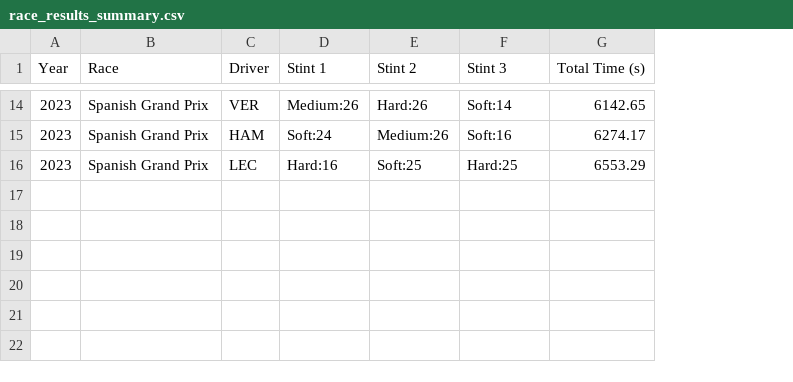
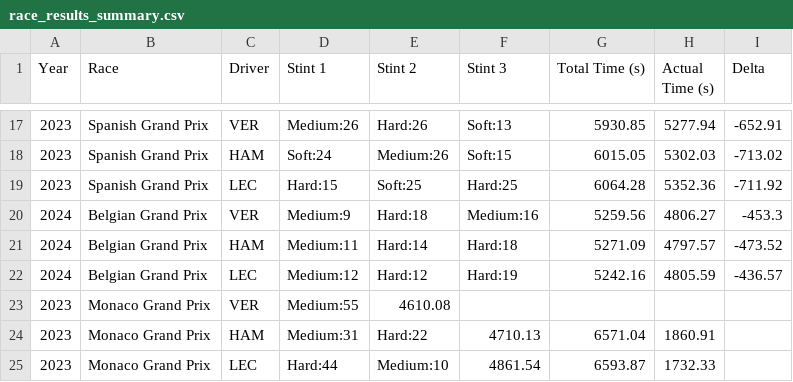
Before and after one commit to Anagha-0010/F1_Race_Optimization, a CSV file: race_results_summary.csv, drawn as a sheet; only a part is shown, gaps mark what is left out; addresses are those after the commit; the diff covers the shown part only; the diff names each change by its address in the sheet, - before the commit and + after, or states it on an @@ line.

```diff
--- a/race_results_summary.csv
+++ b/race_results_summary.csv
+column H (Actual Time (s)), rows 17-19: 5277.94 | 5302.03 | 5352.36
+column I (Delta), rows 17-19: -652.91 | -713.02 | -711.92
-F17 (Stint 3): Soft:14
+F17 (Stint 3): Soft:13
-G17 (Total Time (s)): 6142.65
+G17 (Total Time (s)): 5930.85
-F18 (Stint 3): Soft:16
+F18 (Stint 3): Soft:15
-G18 (Total Time (s)): 6274.17
+G18 (Total Time (s)): 6015.05
-D19 (Stint 1): Hard:16
+D19 (Stint 1): Hard:15
-G19 (Total Time (s)): 6553.29
+G19 (Total Time (s)): 6064.28
+row 20: 2024 | Belgian Grand Prix | VER | Medium:9 | Hard:18 | Medium:16 | 5259.56 | 4806.27 | -453.3
+row 21: 2024 | Belgian Grand Prix | HAM | Medium:11 | Hard:14 | Hard:18 | 5271.09 | 4797.57 | -473.52
+row 22: 2024 | Belgian Grand Prix | LEC | Medium:12 | Hard:12 | Hard:19 | 5242.16 | 4805.59 | -436.57
+row 23: 2023 | Monaco Grand Prix | VER | Medium:55 | 4610.08
+row 24: 2023 | Monaco Grand Prix | HAM | Medium:31 | Hard:22 | 4710.13 | 6571.04 | 1860.91
+row 25: 2023 | Monaco Grand Prix | LEC | Hard:44 | Medium:10 | 4861.54 | 6593.87 | 1732.33
```
Also changed, not shown: 3 added rows and 27 edited cells elsewhere in this file, 25 other files.
